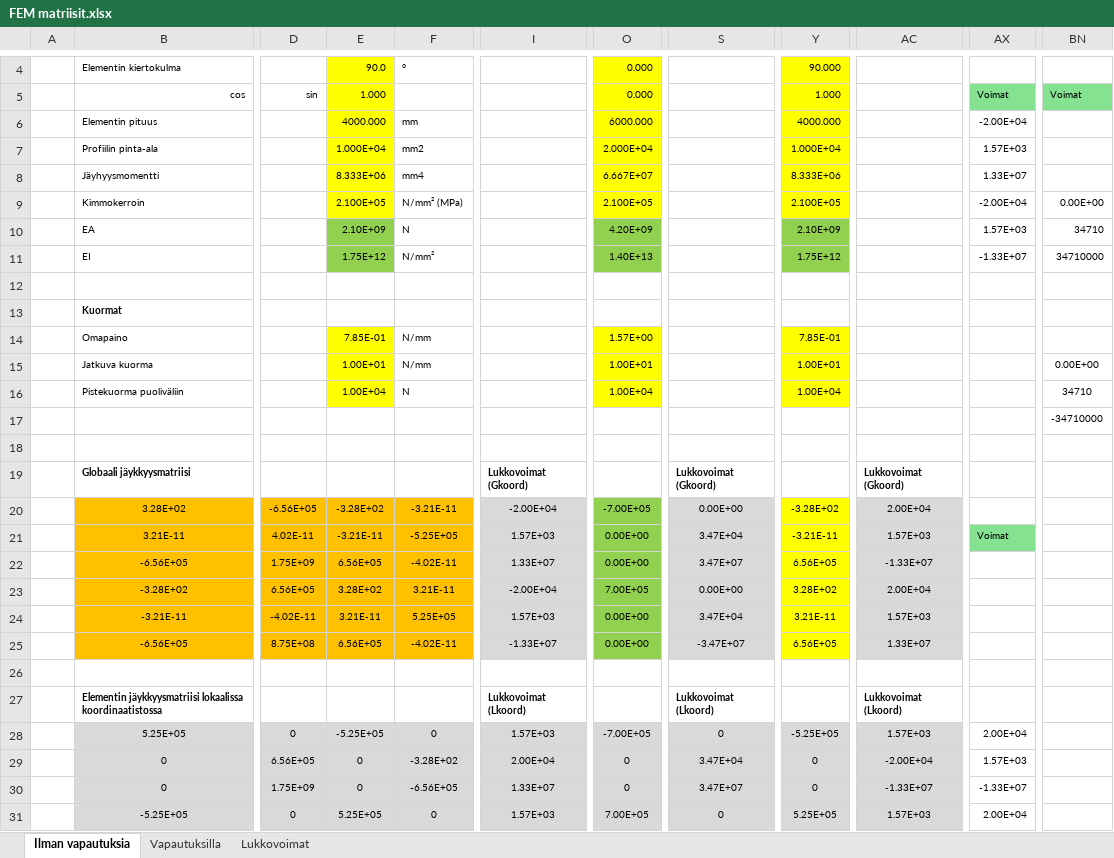
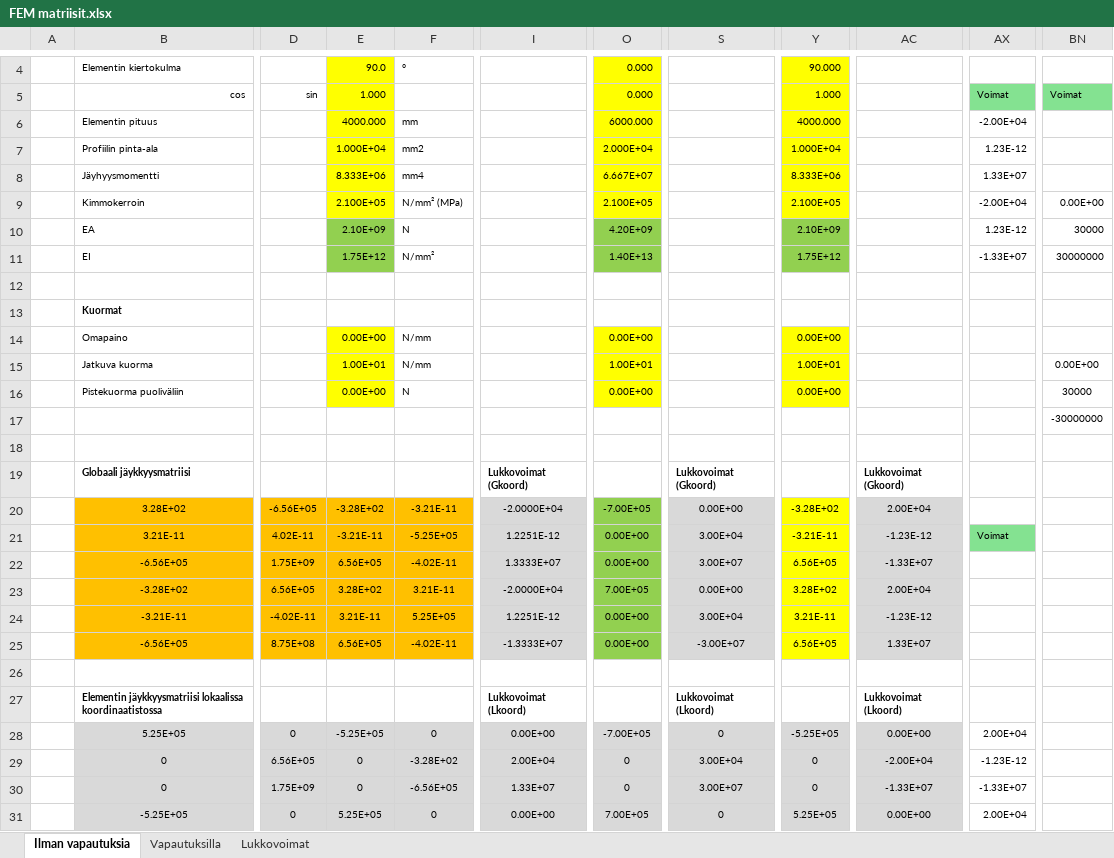
Before and after one commit to VillePe/vefem, an Excel workbook: theory/FEM matriisit.xlsx, sheet Ilman vapautuksia, drawn as a sheet; only a part is shown, gaps mark what is left out; values as stored, in another font and other column widths than the file's, no borders; charts and pictures and conditional formats not drawn; the diff covers the shown part only; the diff names each change by its address in the sheet, - before the commit and + after, or states it on an @@ line.

```diff
--- a/theory/FEM matriisit.xlsx (sheet Ilman vapautuksia)
+++ b/theory/FEM matriisit.xlsx (sheet Ilman vapautuksia)
-AX7: 1.57E+03
+AX7: 1.23E-12
-AX10: 1.57E+03
+AX10: 1.23E-12
-BN10: 34710
+BN10: 30000
-BN11: 34710000
+BN11: 30000000
-E14: 7.85E-01
+E14: 0.00E+00
-O14: 1.57E+00
+O14: 0.00E+00
-Y14: 7.85E-01
+Y14: 0.00E+00
-E16: 1.00E+04
+E16: 0.00E+00
-O16: 1.00E+04
+O16: 0.00E+00
-Y16: 1.00E+04
+Y16: 0.00E+00
-BN16: 34710
+BN16: 30000
-BN17: -34710000
+BN17: -30000000
-I20: -2.00E+04
+I20: -2.0000E+04
-I21: 1.57E+03
+I21: 1.2251E-12
-S21: 3.47E+04
+S21: 3.00E+04
-AC21: 1.57E+03
+AC21: -1.23E-12
-I22: 1.33E+07
+I22: 1.3333E+07
-S22: 3.47E+07
+S22: 3.00E+07
-I23: -2.00E+04
+I23: -2.0000E+04
-I24: 1.57E+03
+I24: 1.2251E-12
-S24: 3.47E+04
+S24: 3.00E+04
-AC24: 1.57E+03
+AC24: -1.23E-12
-I25: -1.33E+07
+I25: -1.3333E+07
-S25: -3.47E+07
+S25: -3.00E+07
-I28: 1.57E+03
+I28: 0.00E+00
-AC28: 1.57E+03
+AC28: 0.00E+00
-S29: 3.47E+04
+S29: 3.00E+04
-AX29: 1.57E+03
+AX29: -1.23E-12
-S30: 3.47E+07
+S30: 3.00E+07
-I31: 1.57E+03
+I31: 0.00E+00
-AC31: 1.57E+03
+AC31: 0.00E+00
```
Also changed, not shown: 11 added rows, 11 removed rows and 34 edited cells elsewhere in this sheet, 8 other files.
